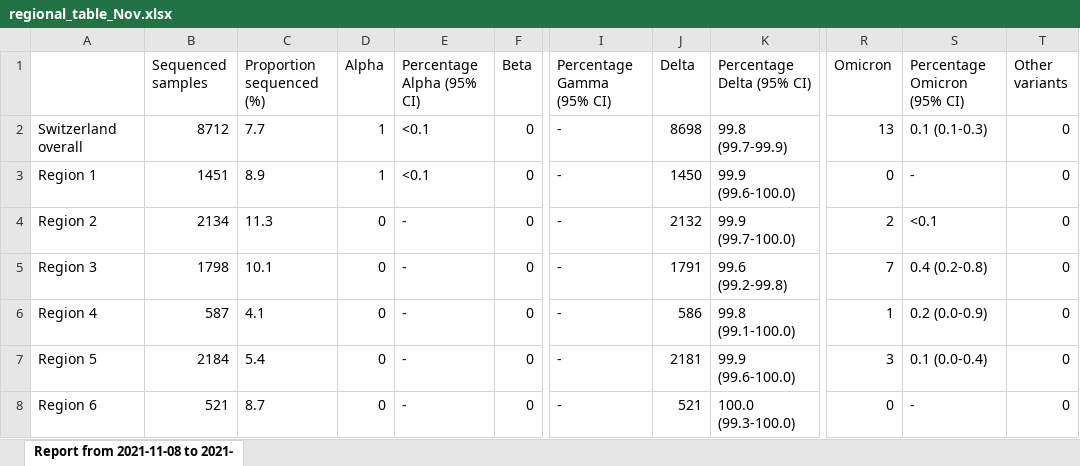
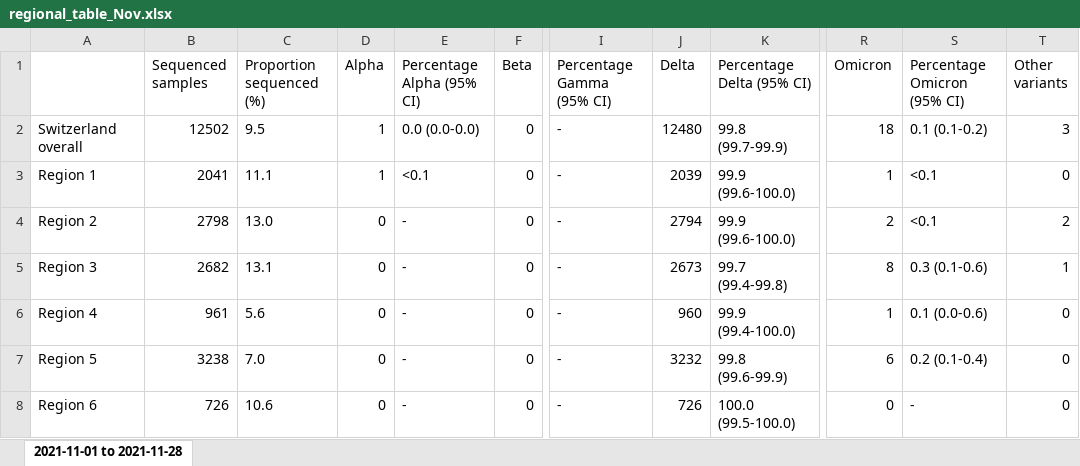
Before and after one commit to CovSeqCH/SequencingStats_and_Variants, an Excel workbook: tables/2021-11/regional_table_Nov.xlsx, sheet 2021-11-01 to 2021-11-28, drawn as a sheet; only a part is shown, gaps mark what is left out; values as stored, in another font and other column widths than the file's, no borders; the diff names each change by its address in the sheet, - before the commit and + after, or states it on an @@ line.

```diff
--- a/tables/2021-11/regional_table_Nov.xlsx (sheet 2021-11-01 to 2021-11-28)
+++ b/tables/2021-11/regional_table_Nov.xlsx (sheet 2021-11-01 to 2021-11-28)
-sheet tab: Report from 2021-11-08 to 2021-
+sheet tab: 2021-11-01 to 2021-11-28
-B2 (Sequenced samples): 8712
+B2 (Sequenced samples): 12502
-C2 (Proportion sequenced (%)): 7.7
+C2 (Proportion sequenced (%)): 9.5
-E2 (Percentage Alpha (95% CI)): <0.1
+E2 (Percentage Alpha (95% CI)): 0.0 (0.0-0.0)
-J2 (Delta): 8698
+J2 (Delta): 12480
-R2 (Omicron): 13
+R2 (Omicron): 18
-S2 (Percentage Omicron (95% CI)): 0.1 (0.1-0.3)
+S2 (Percentage Omicron (95% CI)): 0.1 (0.1-0.2)
-T2 (Other variants): 0
+T2 (Other variants): 3
-B3 (Sequenced samples): 1451
+B3 (Sequenced samples): 2041
-C3 (Proportion sequenced (%)): 8.9
+C3 (Proportion sequenced (%)): 11.1
-J3 (Delta): 1450
+J3 (Delta): 2039
-R3 (Omicron): 0
+R3 (Omicron): 1
-S3 (Percentage Omicron (95% CI)): -
+S3 (Percentage Omicron (95% CI)): <0.1
-B4 (Sequenced samples): 2134
+B4 (Sequenced samples): 2798
-C4 (Proportion sequenced (%)): 11.3
+C4 (Proportion sequenced (%)): 13.0
-J4 (Delta): 2132
+J4 (Delta): 2794
-K4 (Percentage Delta (95% CI)): 99.9 (99.7-100.0)
+K4 (Percentage Delta (95% CI)): 99.9 (99.6-100.0)
-T4 (Other variants): 0
+T4 (Other variants): 2
-B5 (Sequenced samples): 1798
+B5 (Sequenced samples): 2682
-C5 (Proportion sequenced (%)): 10.1
+C5 (Proportion sequenced (%)): 13.1
-J5 (Delta): 1791
+J5 (Delta): 2673
-K5 (Percentage Delta (95% CI)): 99.6 (99.2-99.8)
+K5 (Percentage Delta (95% CI)): 99.7 (99.4-99.8)
-R5 (Omicron): 7
+R5 (Omicron): 8
-S5 (Percentage Omicron (95% CI)): 0.4 (0.2-0.8)
+S5 (Percentage Omicron (95% CI)): 0.3 (0.1-0.6)
-T5 (Other variants): 0
+T5 (Other variants): 1
-B6 (Sequenced samples): 587
+B6 (Sequenced samples): 961
-C6 (Proportion sequenced (%)): 4.1
+C6 (Proportion sequenced (%)): 5.6
-J6 (Delta): 586
+J6 (Delta): 960
-K6 (Percentage Delta (95% CI)): 99.8 (99.1-100.0)
+K6 (Percentage Delta (95% CI)): 99.9 (99.4-100.0)
-S6 (Percentage Omicron (95% CI)): 0.2 (0.0-0.9)
+S6 (Percentage Omicron (95% CI)): 0.1 (0.0-0.6)
-B7 (Sequenced samples): 2184
+B7 (Sequenced samples): 3238
-C7 (Proportion sequenced (%)): 5.4
+C7 (Proportion sequenced (%)): 7.0
-J7 (Delta): 2181
+J7 (Delta): 3232
-K7 (Percentage Delta (95% CI)): 99.9 (99.6-100.0)
+K7 (Percentage Delta (95% CI)): 99.8 (99.6-99.9)
-R7 (Omicron): 3
+R7 (Omicron): 6
-S7 (Percentage Omicron (95% CI)): 0.1 (0.0-0.4)
+S7 (Percentage Omicron (95% CI)): 0.2 (0.1-0.4)
-B8 (Sequenced samples): 521
+B8 (Sequenced samples): 726
-C8 (Proportion sequenced (%)): 8.7
+C8 (Proportion sequenced (%)): 10.6
-J8 (Delta): 521
+J8 (Delta): 726
-K8 (Percentage Delta (95% CI)): 100.0 (99.3-100.0)
+K8 (Percentage Delta (95% CI)): 100.0 (99.5-100.0)
```
Also changed, not shown: tables/2021-11/sup_table_overview_Nov.xlsx, 9 other files.
